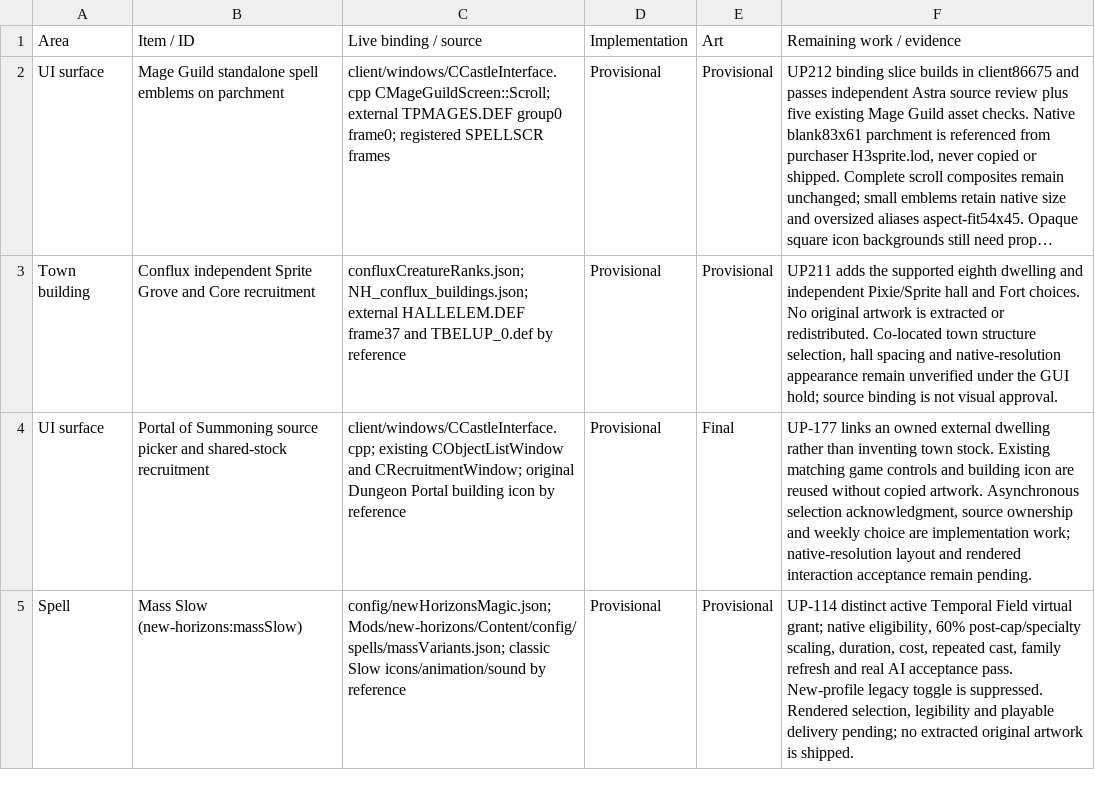
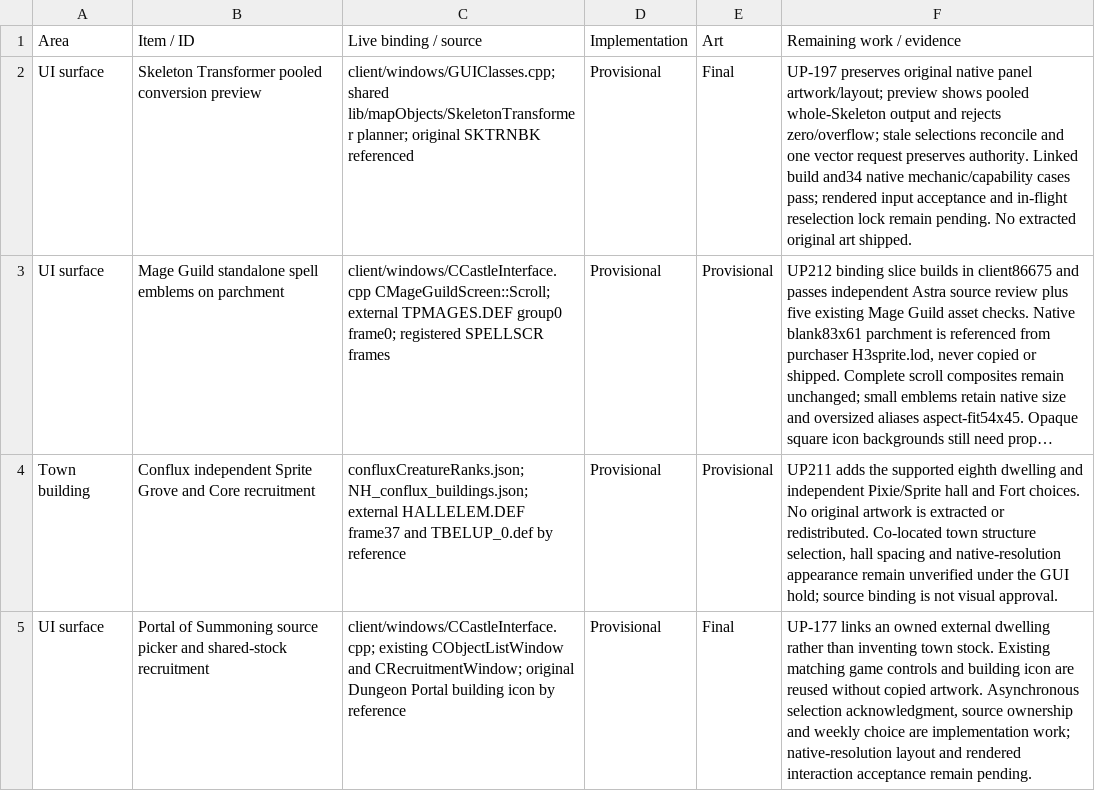
Before and after one commit to thegandalf196/new-horizons, a CSV file: docs/NH_UI_ASSET_INVENTORY.csv, drawn as a sheet; only a part is shown; the shorter side is filled out with more unchanged rows; long unchanged cells end in …; the diff names each change by its address in the sheet, - before the commit and + after, or states it on an @@ line.

Commit message:
Implement atomic pooled-HP Skeleton Transformer conversion

```diff
--- a/docs/NH_UI_ASSET_INVENTORY.csv
+++ b/docs/NH_UI_ASSET_INVENTORY.csv
+row 2: UI surface | Skeleton Transformer pooled conversion preview | client/windows/GUIClasses.cpp; shared lib/mapObjects/SkeletonTransformer planner; original SKTRNBK referenced | Provisional | Final | UP-197 preserves original native panel artwork/layout; preview shows pooled whole-Skeleton output and rejects zero/overflow; stale selections reconcile and one vector request preserves authority. Linked build and34 native mechanic/capability cases pass; rendered input acceptance and in-flight reselection lock remain pending. No extracted original art shipped.
```
Also changed, not shown: 21 other files.
